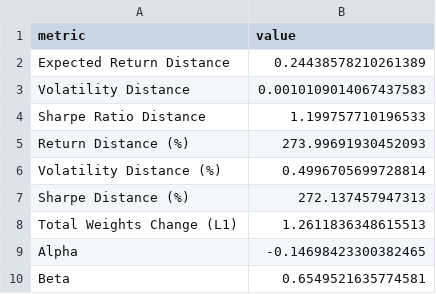
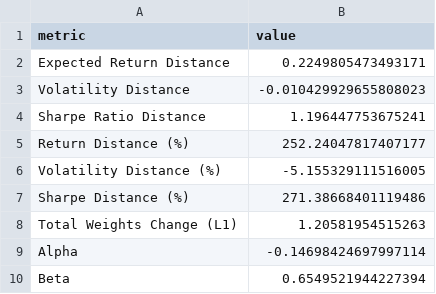
Before and after one commit to Ruburable/portfolio_volatility, a CSV file: out/out_optimise/distance_metrics.csv, drawn as a sheet.

```diff
--- a/out/out_optimise/distance_metrics.csv
+++ b/out/out_optimise/distance_metrics.csv
@@ -1,10 +1,10 @@
 metric,value
-Expected Return Distance,0.24438578210261389
-Volatility Distance,0.0010109014067437583
-Sharpe Ratio Distance,1.199757710196533
-Return Distance (%),273.99691930452093
-Volatility Distance (%),0.4996705699728814
-Sharpe Distance (%),272.137457947313
-Total Weights Change (L1),1.2611836348615513
-Alpha,-0.14698423300382465
-Beta,0.6549521635774581
+Expected Return Distance,0.2249805473493171
+Volatility Distance,-0.010429929655808023
+Sharpe Ratio Distance,1.196447753675241
+Return Distance (%),252.24047817407177
+Volatility Distance (%),-5.155329111516005
+Sharpe Distance (%),271.38668401119486
+Total Weights Change (L1),1.20581954515263
+Alpha,-0.14698424697997114
+Beta,0.6549521944227394
```
Also changed, not shown: out/out_calculate/corr.csv, out/out_calculate/vol.csv, 9 other files.
